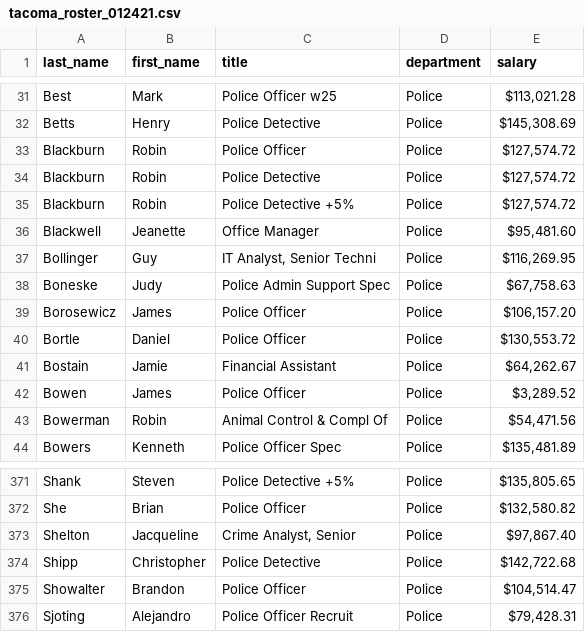
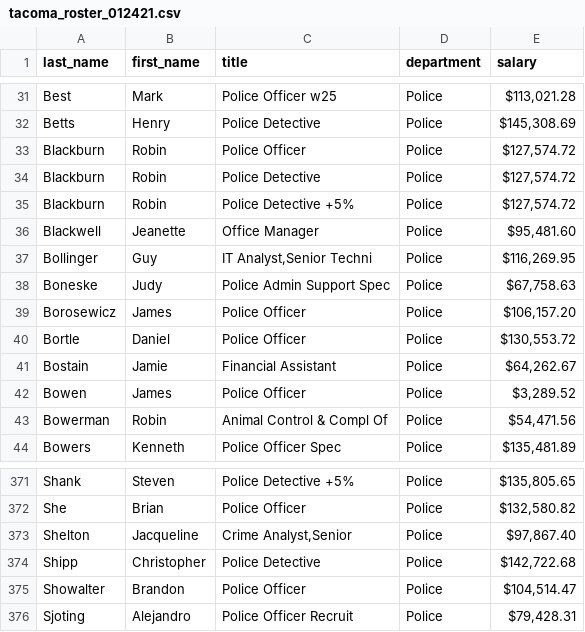
Before and after one commit to OrcaCollective/spd-lookup, a CSV file: seed/tacoma_roster_012421.csv, drawn as a sheet; only a part is shown, gaps mark what is left out; the diff names each change by its address in the sheet, - before the commit and + after, or states it on an @@ line.

Commit message:
tacoma strict name search

```diff
--- a/seed/tacoma_roster_012421.csv
+++ b/seed/tacoma_roster_012421.csv
-C37 (title): IT Analyst, Senior Techni
+C37 (title): IT Analyst,Senior Techni
-C373 (title): Crime Analyst, Senior
+C373 (title): Crime Analyst,Senior
```
Also changed, not shown: 5 other files.
